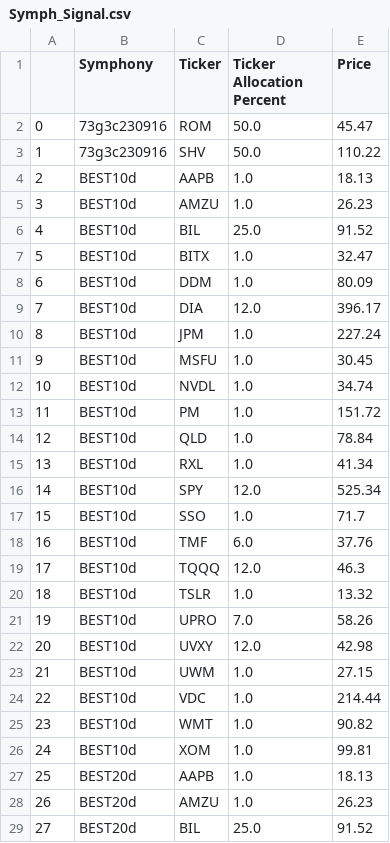
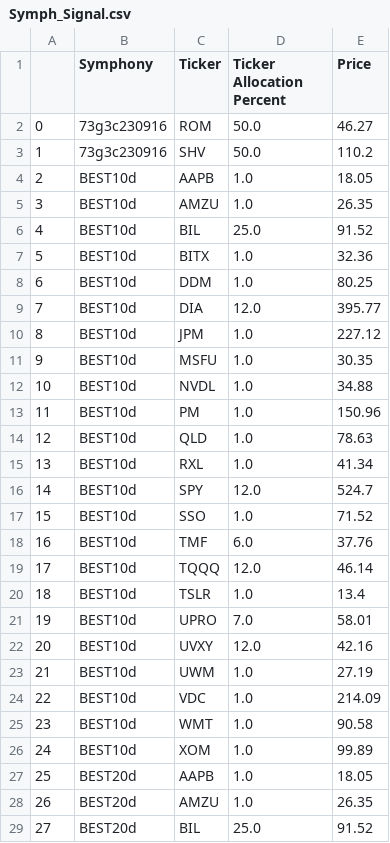
Before and after one commit to scarplus/signals, a CSV file: data/Symph_Signal.csv, drawn as a sheet; only a part is shown; the diff covers the shown part only.

Commit message:
Update CSV file

```diff
--- a/data/Symph_Signal.csv
+++ b/data/Symph_Signal.csv
@@ -1,29 +1,29 @@
 ,Symphony,Ticker,Ticker Allocation Percent,Price
-0,73g3c230916,ROM,50.0,45.47
-1,73g3c230916,SHV,50.0,110.22
-2,BEST10d,AAPB,1.0,18.13
-3,BEST10d,AMZU,1.0,26.23
+0,73g3c230916,ROM,50.0,46.27
+1,73g3c230916,SHV,50.0,110.2
+2,BEST10d,AAPB,1.0,18.05
+3,BEST10d,AMZU,1.0,26.35
 4,BEST10d,BIL,25.0,91.52
-5,BEST10d,BITX,1.0,32.47
-6,BEST10d,DDM,1.0,80.09
-7,BEST10d,DIA,12.0,396.17
-8,BEST10d,JPM,1.0,227.24
-9,BEST10d,MSFU,1.0,30.45
-10,BEST10d,NVDL,1.0,34.74
-11,BEST10d,PM,1.0,151.72
-12,BEST10d,QLD,1.0,78.84
+5,BEST10d,BITX,1.0,32.36
+6,BEST10d,DDM,1.0,80.25
+7,BEST10d,DIA,12.0,395.77
+8,BEST10d,JPM,1.0,227.12
+9,BEST10d,MSFU,1.0,30.35
+10,BEST10d,NVDL,1.0,34.88
+11,BEST10d,PM,1.0,150.96
+12,BEST10d,QLD,1.0,78.63
 13,BEST10d,RXL,1.0,41.34
-14,BEST10d,SPY,12.0,525.34
-15,BEST10d,SSO,1.0,71.7
+14,BEST10d,SPY,12.0,524.7
+15,BEST10d,SSO,1.0,71.52
 16,BEST10d,TMF,6.0,37.76
-17,BEST10d,TQQQ,12.0,46.3
-18,BEST10d,TSLR,1.0,13.32
-19,BEST10d,UPRO,7.0,58.26
-20,BEST10d,UVXY,12.0,42.98
-21,BEST10d,UWM,1.0,27.15
-22,BEST10d,VDC,1.0,214.44
-23,BEST10d,WMT,1.0,90.82
-24,BEST10d,XOM,1.0,99.81
-25,BEST20d,AAPB,1.0,18.13
-26,BEST20d,AMZU,1.0,26.23
+17,BEST10d,TQQQ,12.0,46.14
+18,BEST10d,TSLR,1.0,13.4
+19,BEST10d,UPRO,7.0,58.01
+20,BEST10d,UVXY,12.0,42.16
+21,BEST10d,UWM,1.0,27.19
+22,BEST10d,VDC,1.0,214.09
+23,BEST10d,WMT,1.0,90.58
+24,BEST10d,XOM,1.0,99.89
+25,BEST20d,AAPB,1.0,18.05
+26,BEST20d,AMZU,1.0,26.35
 27,BEST20d,BIL,25.0,91.52
```
Also changed, not shown: 162 edited cells elsewhere in this file.
